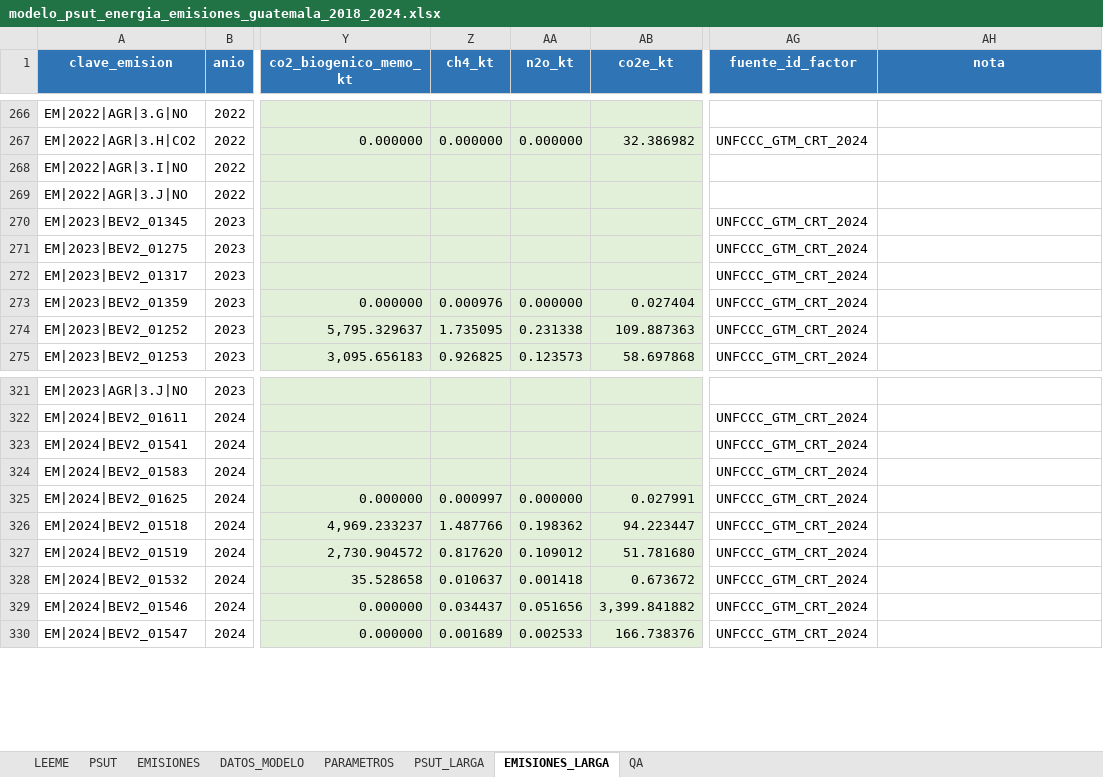
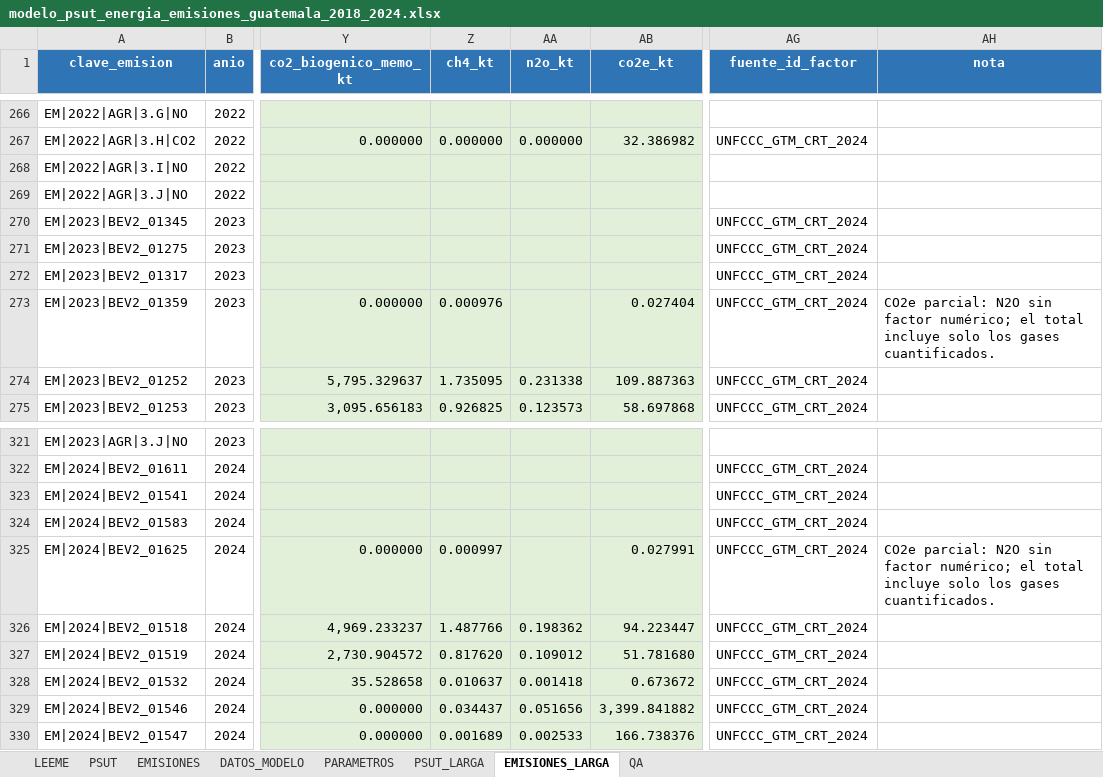
Before and after one commit to JA-Osorio/cuenta-experimental-energia-emisiones-guatemala, an Excel workbook: 03_modelo_hoja_calculo/modelo_psut_energia_emisiones_guatemala_2018_2024.xlsx, sheet EMISIONES_LARGA, drawn as a sheet; only a part is shown, gaps mark what is left out; values as stored, in another font and other column widths than the file's, no borders; charts and pictures not drawn; the diff covers the shown part only; the diff names each change by its address in the sheet, - before the commit and + after, or states it on an @@ line.

Commit message:
Preservar N2O sin cuantificar y cotejar factores con CRT originales

```diff
--- a/03_modelo_hoja_calculo/modelo_psut_energia_emisiones_guatemala_2018_2024.xlsx (sheet EMISIONES_LARGA)
+++ b/03_modelo_hoja_calculo/modelo_psut_energia_emisiones_guatemala_2018_2024.xlsx (sheet EMISIONES_LARGA)
-AA273 (n2o_kt): 0.000000
+AA273 (n2o_kt): (empty)
-AH273 (nota): (empty)
+AH273 (nota): CO2e parcial: N2O sin factor numérico; el total incluye solo los gases cuantificados.
-AA325 (n2o_kt): 0.000000
+AA325 (n2o_kt): (empty)
-AH325 (nota): (empty)
+AH325 (nota): CO2e parcial: N2O sin factor numérico; el total incluye solo los gases cuantificados.
```
Also changed, not shown: 10 edited cells elsewhere in this sheet, sheet EMISIONES, formulas that keep their value, 18 other files.
